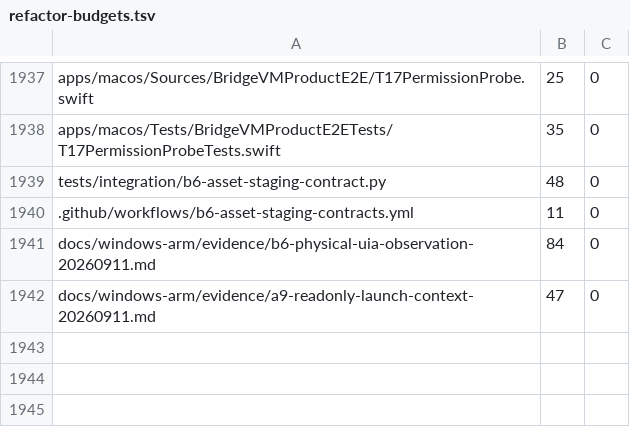
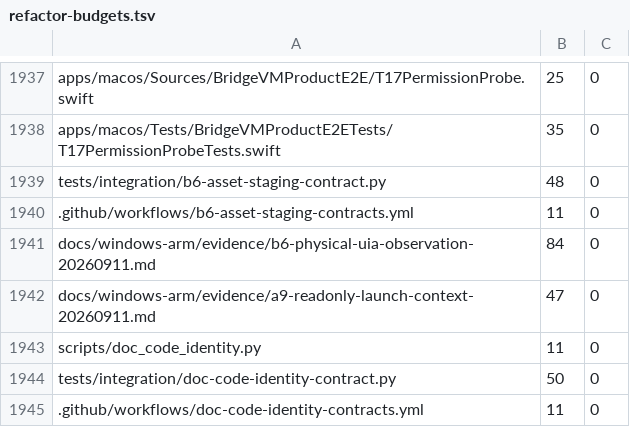
Before and after one commit to Ketchio-dev/bridgevm, a TSV file: scripts/refactor-budgets.tsv, drawn as a sheet; only a part is shown, gaps mark what is left out; the diff names each change by its address in the sheet, - before the commit and + after, or states it on an @@ line.

```diff
--- a/scripts/refactor-budgets.tsv
+++ b/scripts/refactor-budgets.tsv
+row 1943: scripts/doc_code_identity.py | 11 | 0
+row 1944: tests/integration/doc-code-identity-contract.py | 50 | 0
+row 1945: .github/workflows/doc-code-identity-contracts.yml | 11 | 0
```
Also changed, not shown: 4 other files.
